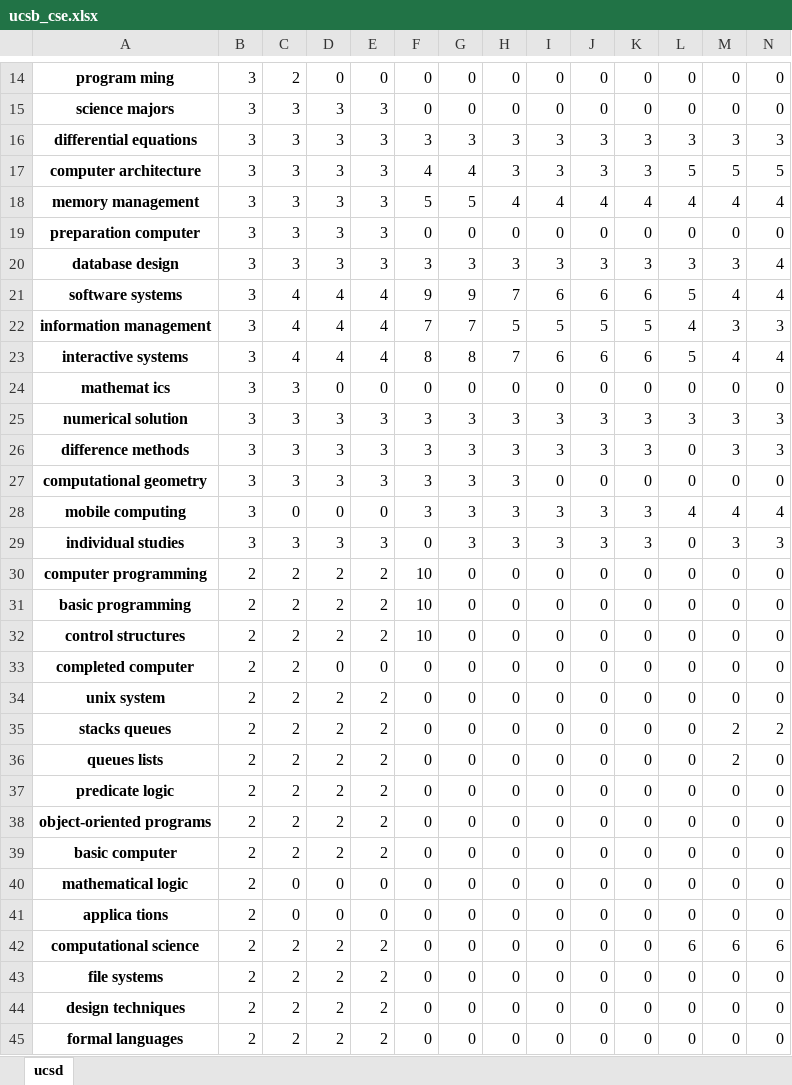
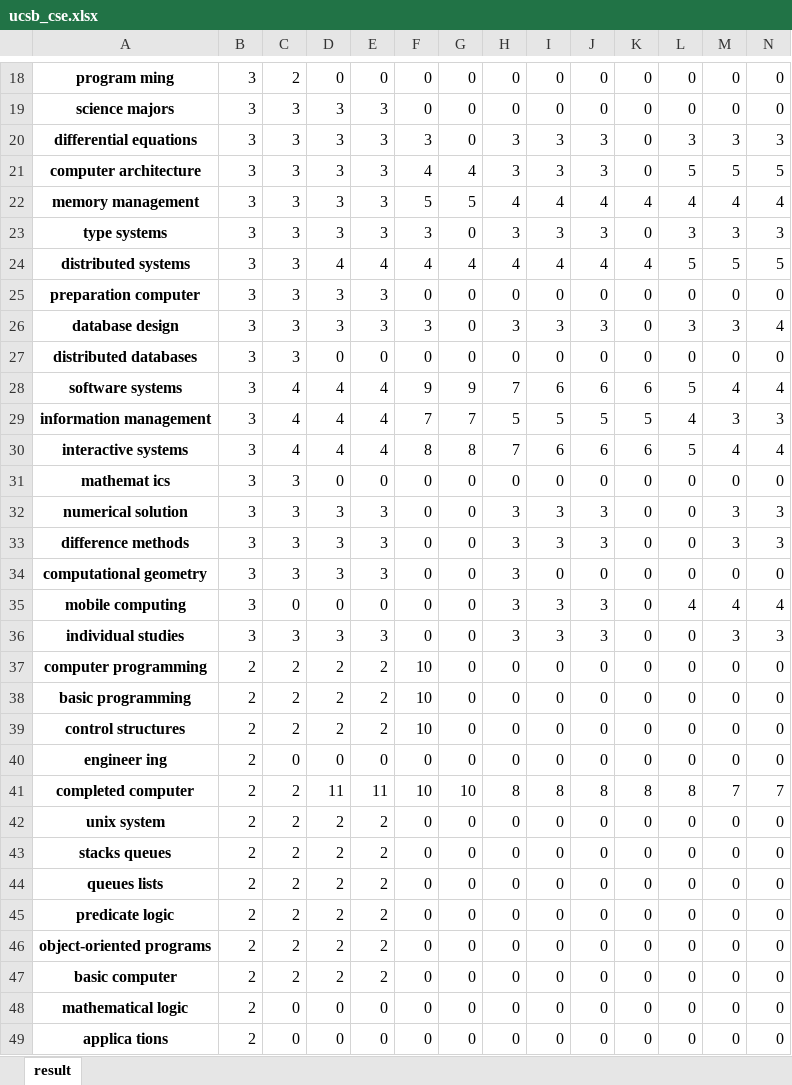
Before and after one commit to johnsonlumia/ECE143_Project, an Excel workbook: ucsb_cse.xlsx, sheet result, drawn as a sheet; only a part is shown, gaps mark what is left out; the shorter side is filled out with more unchanged rows; values as stored, in another font and other column widths than the file's, no borders; charts and pictures not drawn; addresses are those after the commit; the diff covers the shown part only; the diff names each change by its address in the sheet, - before the commit and + after, or states it on an @@ line.

```diff
--- a/ucsb_cse.xlsx (sheet result)
+++ b/ucsb_cse.xlsx (sheet result)
-sheet tab: ucsd
+sheet tab: result
-G20: 3
+G20: 0
-K20:K21: 3
+K20:K21: 0
+row 23: type systems | 3 | 3 | 3 | 3 | 3 | 0 | 3 | 3 | 3 | 0 | 3 | 3 | 3
+row 24: distributed systems | 3 | 3 | 4 | 4 | 4 | 4 | 4 | 4 | 4 | 4 | 5 | 5 | 5
-G26: 3
+G26: 0
-K26: 3
+K26: 0
+row 27: distributed databases | 3 | 3 | 0 | 0 | 0 | 0 | 0 | 0 | 0 | 0 | 0 | 0 | 0
-F32:F35: 3
+F32:F35: 0
-G32:G36: 3
+G32:G36: 0
-K32:K33: 3
+K32:K33: 0
-L32: 3
+L32: 0
-K35:K36: 3
+K35:K36: 0
-A40: completed computer
+A40: engineer ing
-C40: 2
+C40: 0
+row 41: completed computer | 2 | 2 | 11 | 11 | 10 | 10 | 8 | 8 | 8 | 8 | 8 | 7 | 7
-M43:M44: 2
+M43:M44: 0
-N43: 2
+N43: 0
```
Also changed, not shown: 17 added rows, 20 removed rows and 57 edited cells elsewhere in this sheet, charts or pictures, 12 other files.
